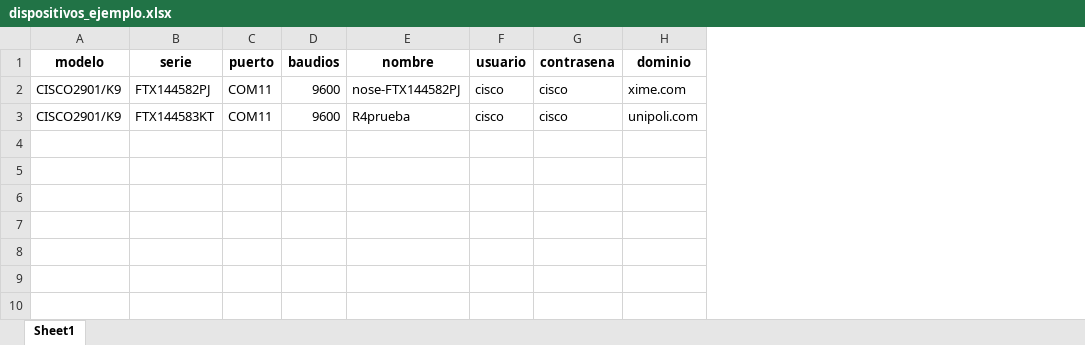
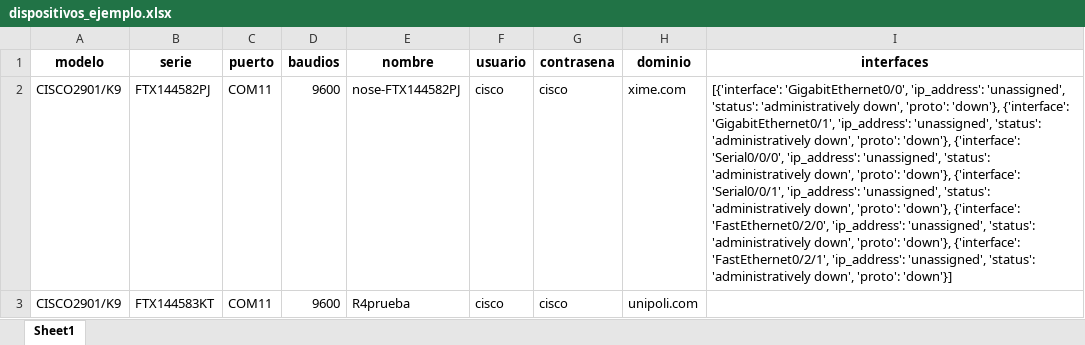
Before and after one commit to janeszzzzzzz/SSH-SESION, an Excel workbook: dispositivos_ejemplo.xlsx, sheet Sheet1, drawn as a sheet; values as stored, in another font and other column widths than the file's, no borders; the diff names each change by its address in the sheet, - before the commit and + after, or states it on an @@ line.

Commit message:
FEAT: MODIFY EXPORTACION A EXCEL

```diff
--- a/dispositivos_ejemplo.xlsx (sheet Sheet1)
+++ b/dispositivos_ejemplo.xlsx (sheet Sheet1)
+column I (interfaces), row 2: [{'interface': 'GigabitEthernet0/0', 'ip_address': 'unassigned', 'status': 'administratively down', 'proto': 'down'}, {'interface': 'GigabitEthernet0/1', 'ip_address': 'unassigned', 'status': 'administratively down', 'proto': 'down'}, {'interface': 'Serial0/0/0', 'ip_address': 'unassigned', 'status': 'administratively down', 'proto': 'down'}, {'interface': 'Serial0/0/1', 'ip_address': 'unassigned', 'status': 'administratively down', 'proto': 'down'}, {'interface': 'FastEthernet0/2/0', 'ip_address': 'unassigned', 'status': 'administratively down', 'proto': 'down'}, {'interface': 'FastEthernet0/2/1', 'ip_address': 'unassigned', 'status': 'administratively down', 'proto': 'down'}]
```
Also changed, not shown: 1 other file.
